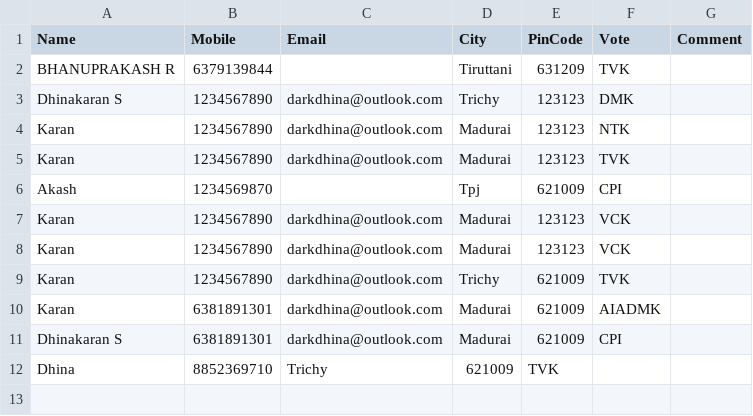
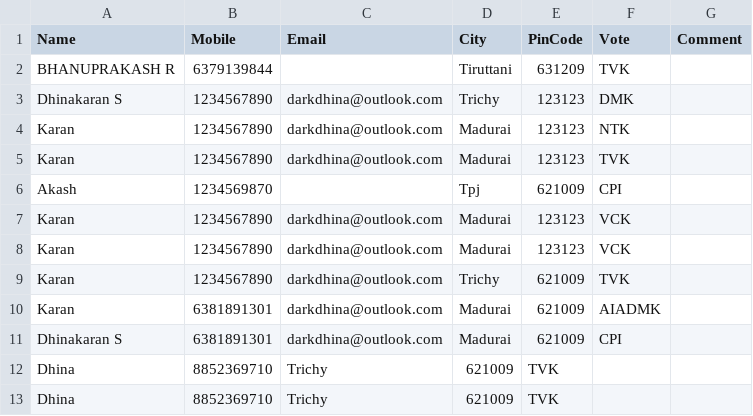
Before and after one commit to darkdhina-1300/tn-election-surveyv1, a CSV file: data.csv, drawn as a sheet; the diff names each change by its address in the sheet, - before the commit and + after, or states it on an @@ line.

Commit message:
Add new survey response

```diff
--- a/data.csv
+++ b/data.csv
+row 13: Dhina | 8852369710 | Trichy | 621009 | TVK
```
